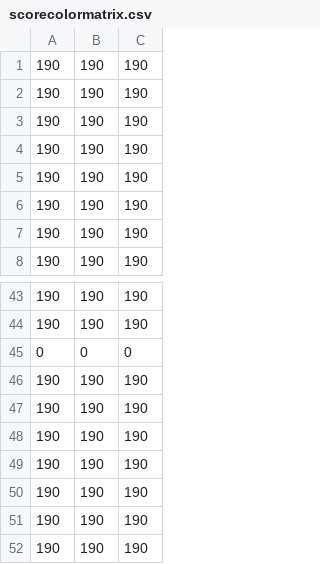
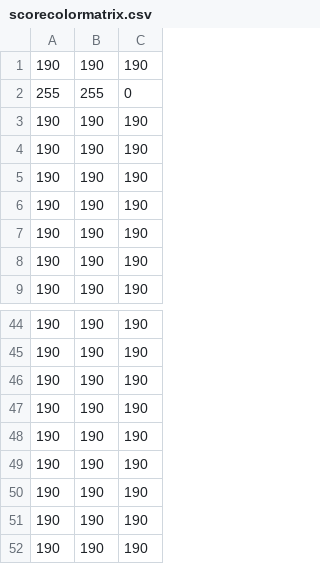
Before and after one commit to UNCDEPENdLab/Nontemporal-Clock, a CSV file: scorecolormatrix.csv, drawn as a sheet; only a part is shown, gaps mark what is left out; removed rows and columns are numbered as before the commit, all else as after; the diff covers the shown part only; the diff names each change by its address in the sheet, - before the commit and + after, or states it on an @@ line.

```diff
--- a/scorecolormatrix.csv
+++ b/scorecolormatrix.csv
+row 2: 255 | 255 | 0
-row 45: 0 | 0 | 0
```
Also changed, not shown: 5 added rows, 5 removed rows and 130 moved rows elsewhere in this file, scorecolormatrix3.csv, seg_scorekeeper.csv, 17 other files.
